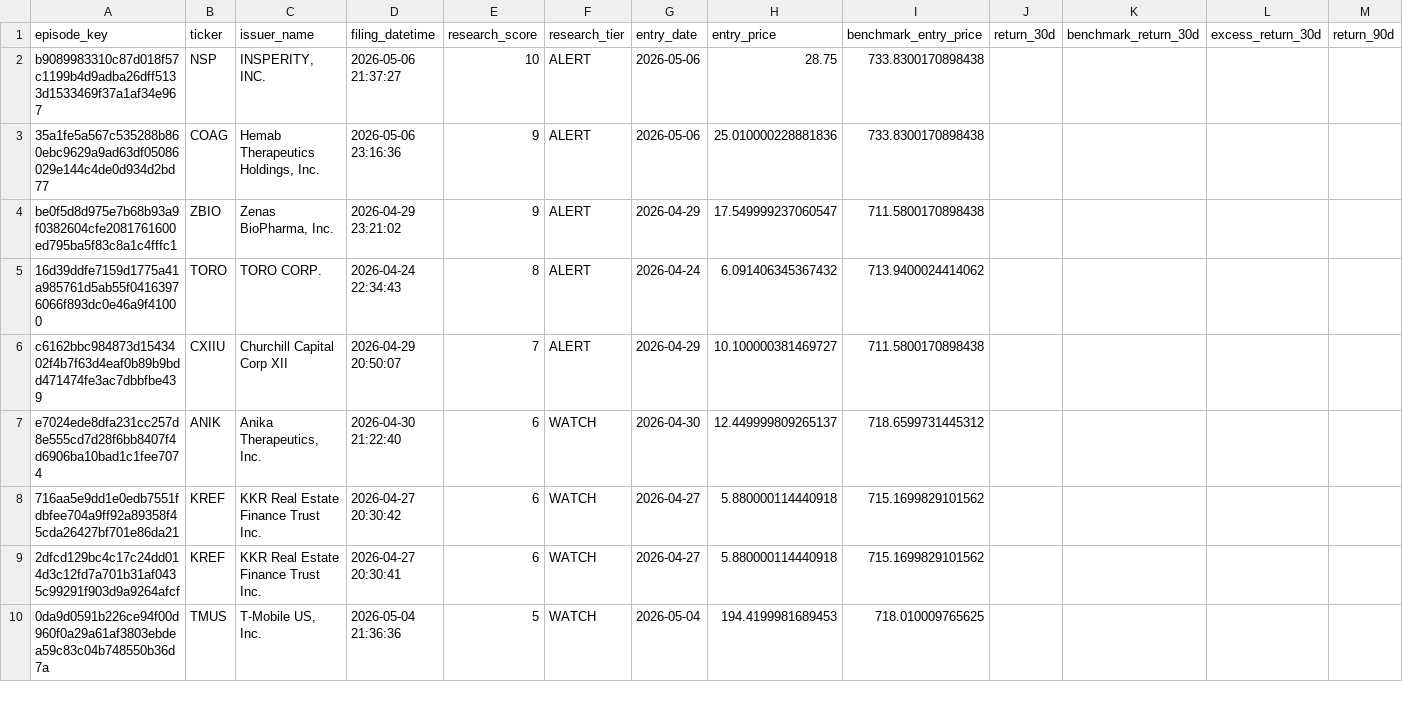
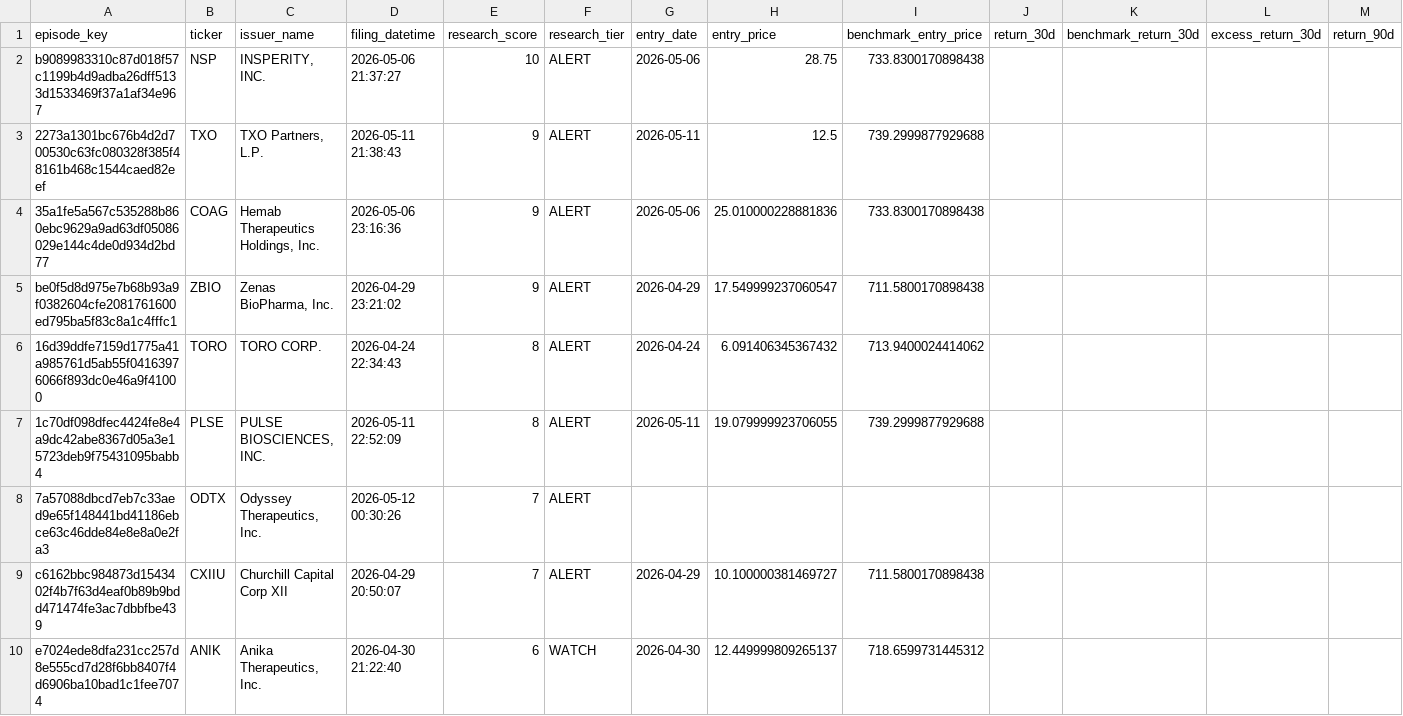
Before and after one commit to mrshu/openinsider-notifier, a CSV file: data/live/sec_daily/candidate_forward_returns.csv, drawn as a sheet; only a part is shown; the shorter side is filled out with more unchanged rows; rows hold the shown columns only; the diff covers the shown part only; the diff names each change by its address in the sheet, - before the commit and + after, or states it on an @@ line.

```diff
--- a/data/live/sec_daily/candidate_forward_returns.csv
+++ b/data/live/sec_daily/candidate_forward_returns.csv
+row 3: 2273a1301bc676b4d2d700530c63fc080328f385f48161b468c1544caed82eef | TXO | TXO Partners, L.P. | 2026-05-11 21:38:43 | 9 | ALERT | 2026-05-11 | 12.5 | 739.2999877929688
+row 7: 1c70df098dfec4424fe8e4a9dc42abe8367d05a3e15723deb9f75431095babb4 | PLSE | PULSE BIOSCIENCES, INC. | 2026-05-11 22:52:09 | 8 | ALERT | 2026-05-11 | 19.079999923706055 | 739.2999877929688
+row 8: 7a57088dbcd7eb7c33aed9e65f148441bd41186ebce63c46dde84e8e8a0e2fa3 | ODTX | Odyssey Therapeutics, Inc. | 2026-05-12 00:30:26 | 7 | ALERT
```
Also changed, not shown: 4 added rows elsewhere in this file, data/live/sec_daily/candidate_episode_history.csv, data/live/sec_daily/filings_manifest_latest.csv, 13 other files.
